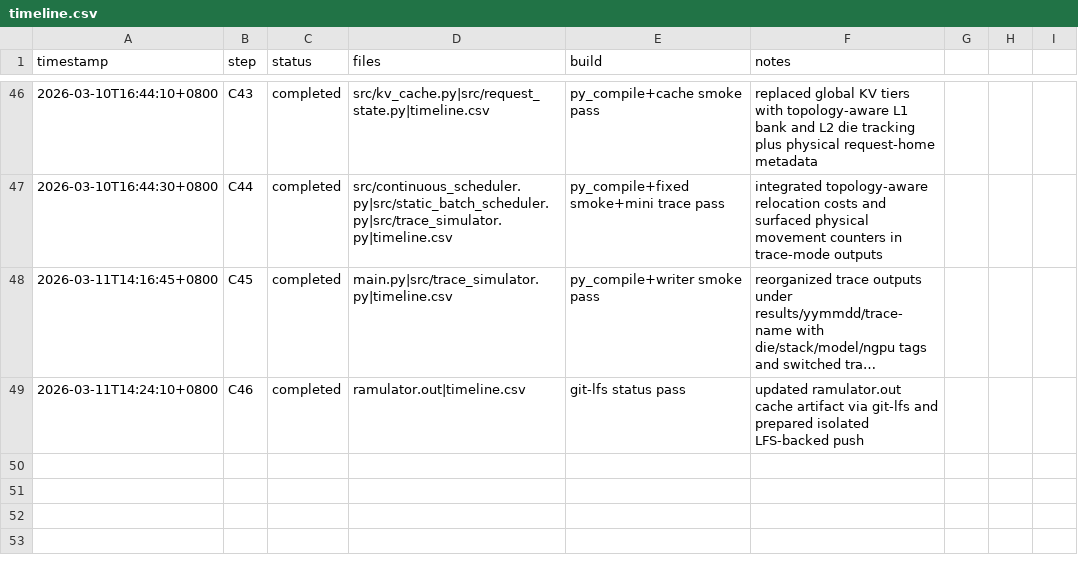
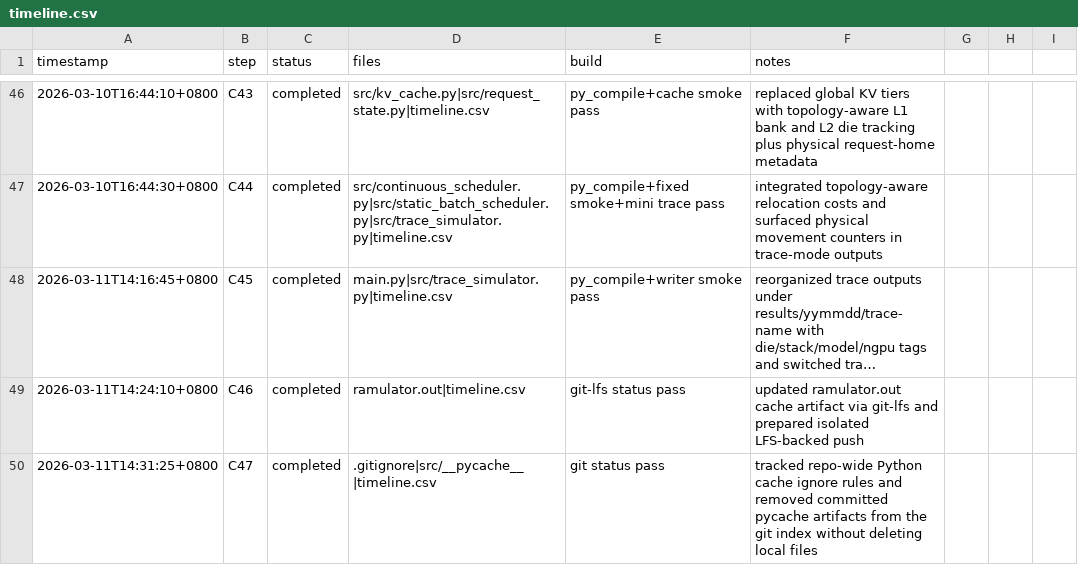
Before and after one commit to Guo-Cheng-Ma/legacy2603, a CSV file: timeline.csv, drawn as a sheet; only a part is shown, gaps mark what is left out; long unchanged cells end in …; the diff names each change by its address in the sheet, - before the commit and + after, or states it on an @@ line.

Commit message:
Ignore Python cache artifacts

```diff
--- a/timeline.csv
+++ b/timeline.csv
+row 50: 2026-03-11T14:31:25+0800 | C47 | completed | .gitignore|src/__pycache__|timeline.csv | git status pass | tracked repo-wide Python cache ignore rules and removed committed pycache artifacts from the git index without deleting local files
```
Also changed, not shown: 1 other file.
